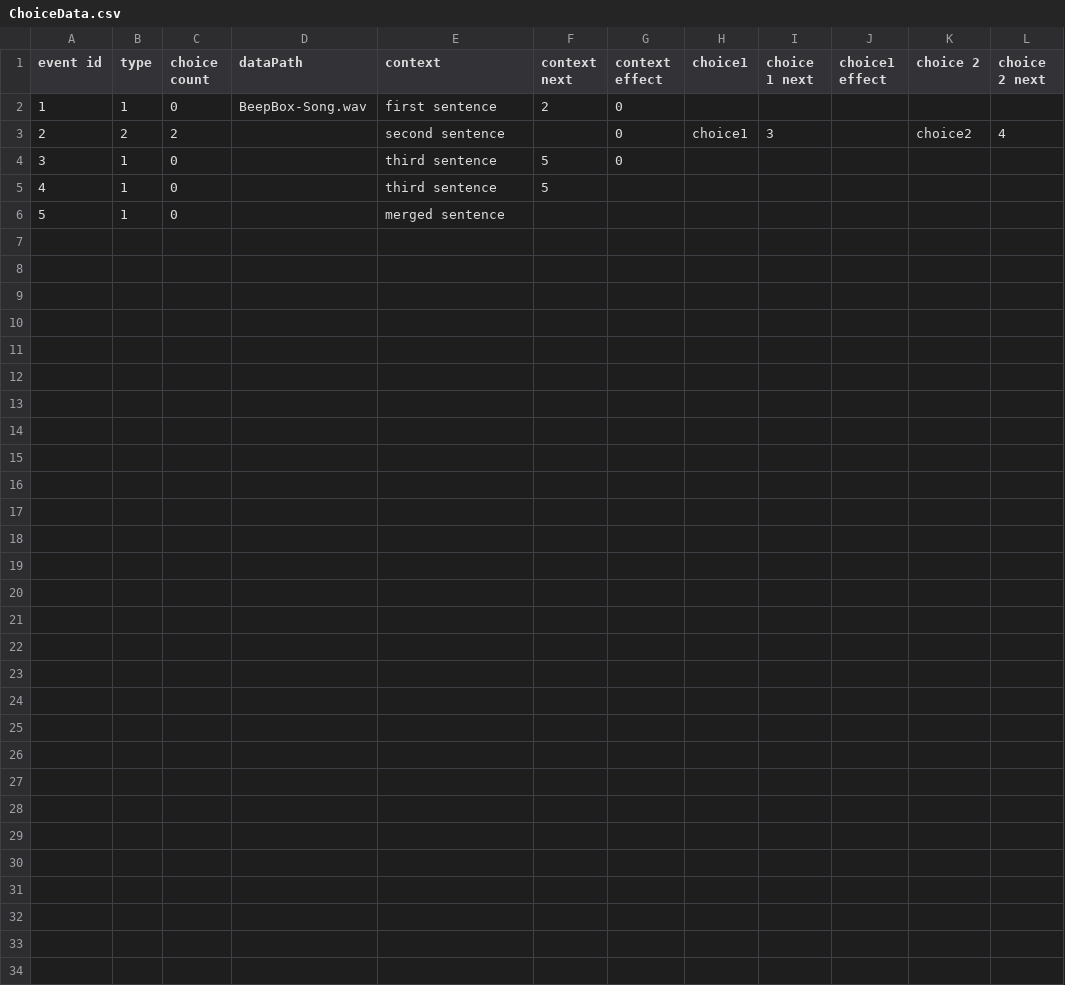
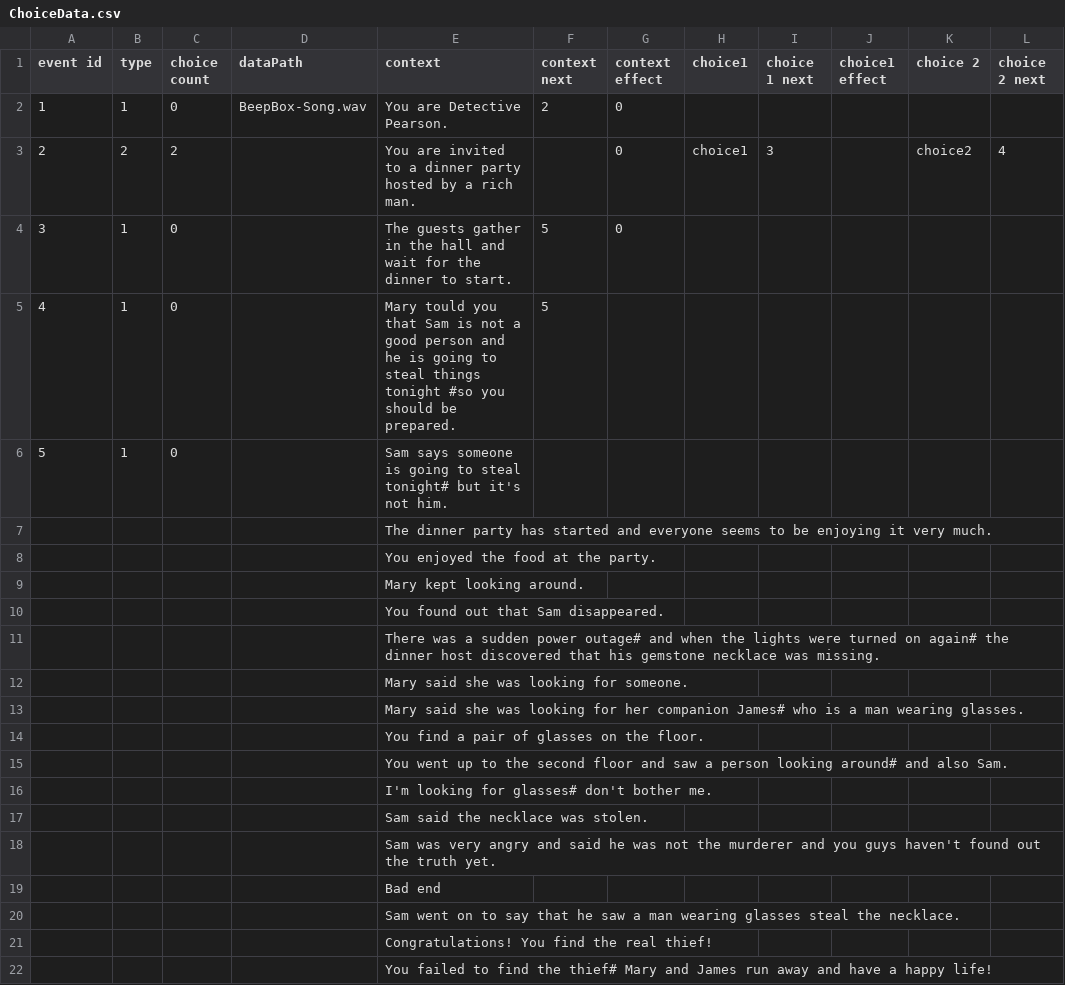
Before and after one commit to kotomineshiki/15-466-f23-base4, a CSV file: dist/ChoiceData.csv, drawn as a sheet; only a part is shown; rows hold the shown columns only; the diff names each change by its address in the sheet, - before the commit and + after, or states it on an @@ line.

```diff
--- a/dist/ChoiceData.csv
+++ b/dist/ChoiceData.csv
-E2 (context): first sentence
+E2 (context): You are Detective Pearson.
-E3 (context): second sentence
+E3 (context): You are invited to a dinner party hosted by a rich man.
-E4 (context): third sentence
+E4 (context): The guests gather in the hall and wait for the dinner to start.
-E5 (context): third sentence
+E5 (context): Mary tould you that Sam is not a good person and he is going to steal things tonight #so you should be prepared.
-E6 (context): merged sentence
+E6 (context): Sam says someone is going to steal tonight# but it's not him.
+row 7:  |  |  |  | The dinner party has started and everyone seems to be enjoying it very much.
+row 8:  |  |  |  | You enjoyed the food at the party.
+row 9:  |  |  |  | Mary kept looking around.
+row 10:  |  |  |  | You found out that Sam disappeared.
+row 11:  |  |  |  | There was a sudden power outage# and when the lights were turned on again# the dinner host discovered that his gemstone necklace was missing.
+row 12:  |  |  |  | Mary said she was looking for someone.
+row 13:  |  |  |  | Mary said she was looking for her companion James# who is a man wearing glasses.
+row 14:  |  |  |  | You find a pair of glasses on the floor.
+row 15:  |  |  |  | You went up to the second floor and saw a person looking around# and also Sam.
+row 16:  |  |  |  | I'm looking for glasses# don't bother me.
+row 17:  |  |  |  | Sam said the necklace was stolen.
+row 18:  |  |  |  | Sam was very angry and said he was not the murderer and you guys haven't found out the truth yet.
+row 19:  |  |  |  | Bad end
+row 20:  |  |  |  | Sam went on to say that he saw a man wearing glasses steal the necklace.
+row 21:  |  |  |  | Congratulations! You find the real thief!
+row 22:  |  |  |  | You failed to find the thief# Mary and James run away and have a happy life!
```
Also changed, not shown: 2 other files.
